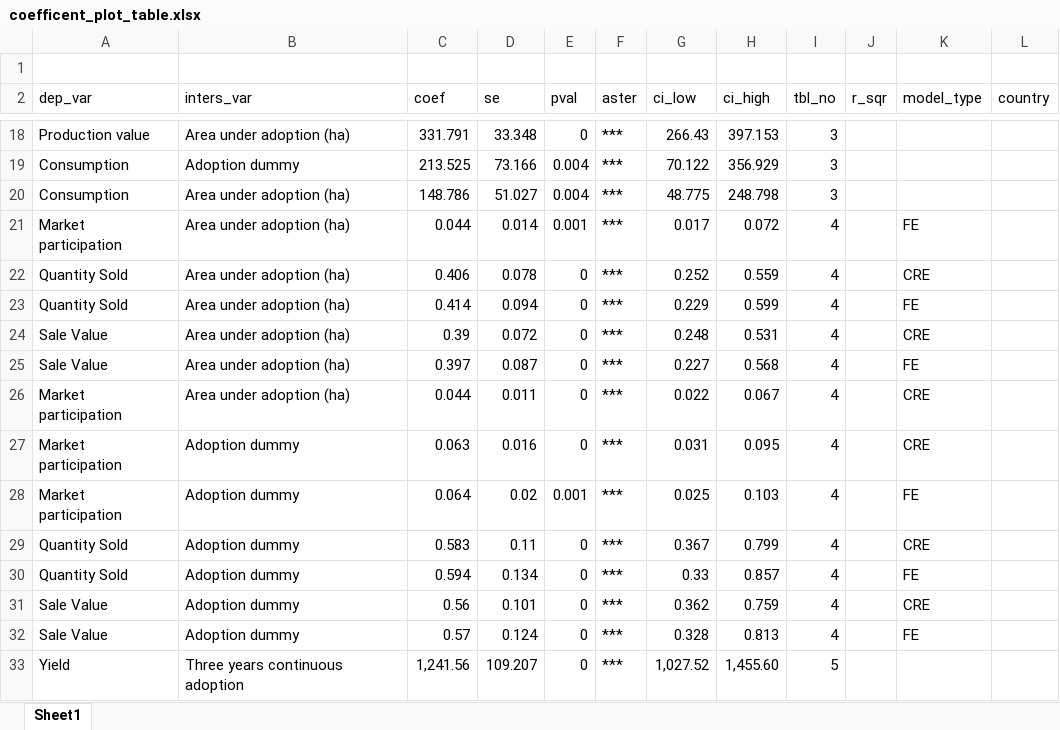
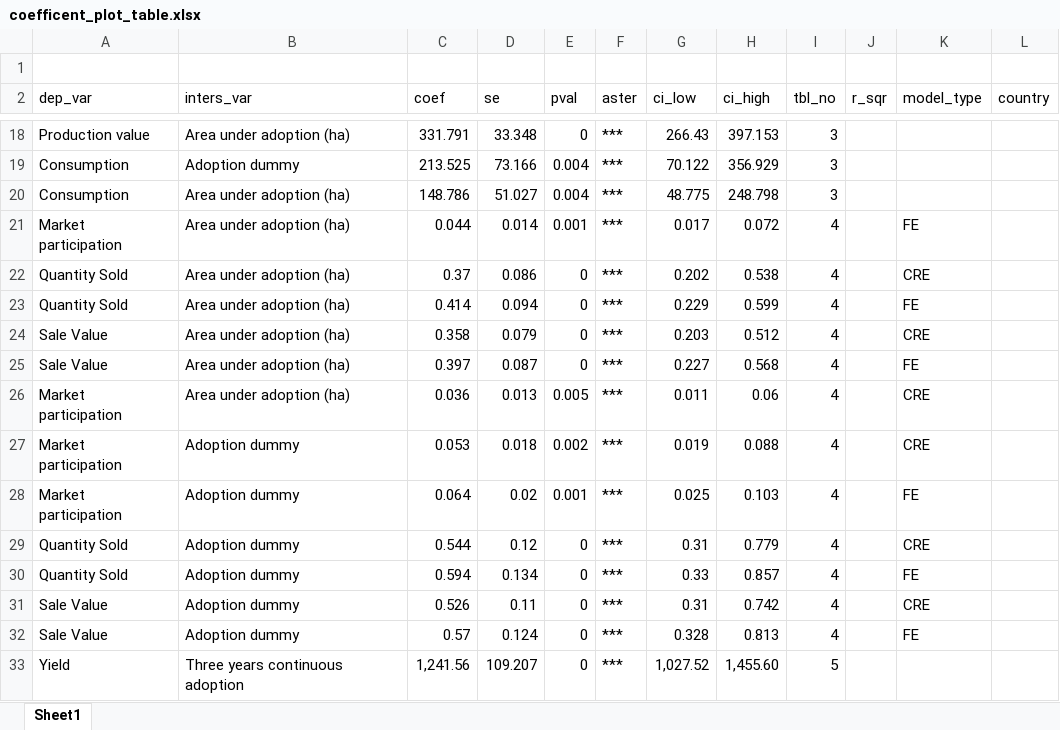
Before and after one commit to bsrthyle/Adoption-of-Climate-Resilient-Groundnut-Varieties, an Excel workbook: stata_outputs/figures_table/coefficent_plot_table.xlsx, sheet Sheet1, drawn as a sheet; only a part is shown, gaps mark what is left out; values as stored, in another font and other column widths than the file's, no borders; the diff names each change by its address in the sheet, - before the commit and + after, or states it on an @@ line.

```diff
--- a/stata_outputs/figures_table/coefficent_plot_table.xlsx (sheet Sheet1)
+++ b/stata_outputs/figures_table/coefficent_plot_table.xlsx (sheet Sheet1)
-C22 (coef): 0.406
+C22 (coef): 0.37
-D22 (se): 0.078
+D22 (se): 0.086
-G22 (ci_low): 0.252
+G22 (ci_low): 0.202
-H22 (ci_high): 0.559
+H22 (ci_high): 0.538
-C24 (coef): 0.39
+C24 (coef): 0.358
-D24 (se): 0.072
+D24 (se): 0.079
-G24 (ci_low): 0.248
+G24 (ci_low): 0.203
-H24 (ci_high): 0.531
+H24 (ci_high): 0.512
-C26 (coef): 0.044
+C26 (coef): 0.036
-D26 (se): 0.011
+D26 (se): 0.013
-E26 (pval): 0
+E26 (pval): 0.005
-G26 (ci_low): 0.022
+G26 (ci_low): 0.011
-H26 (ci_high): 0.067
+H26 (ci_high): 0.06
-C27 (coef): 0.063
+C27 (coef): 0.053
-D27 (se): 0.016
+D27 (se): 0.018
-E27 (pval): 0
+E27 (pval): 0.002
-G27 (ci_low): 0.031
+G27 (ci_low): 0.019
-H27 (ci_high): 0.095
+H27 (ci_high): 0.088
-C29 (coef): 0.583
+C29 (coef): 0.544
-D29 (se): 0.11
+D29 (se): 0.12
-G29 (ci_low): 0.367
+G29 (ci_low): 0.31
-H29 (ci_high): 0.799
+H29 (ci_high): 0.779
-C31 (coef): 0.56
+C31 (coef): 0.526
-D31 (se): 0.101
+D31 (se): 0.11
-G31 (ci_low): 0.362
+G31 (ci_low): 0.31
-H31 (ci_high): 0.759
+H31 (ci_high): 0.742
```
Also changed, not shown: 11 other files.
